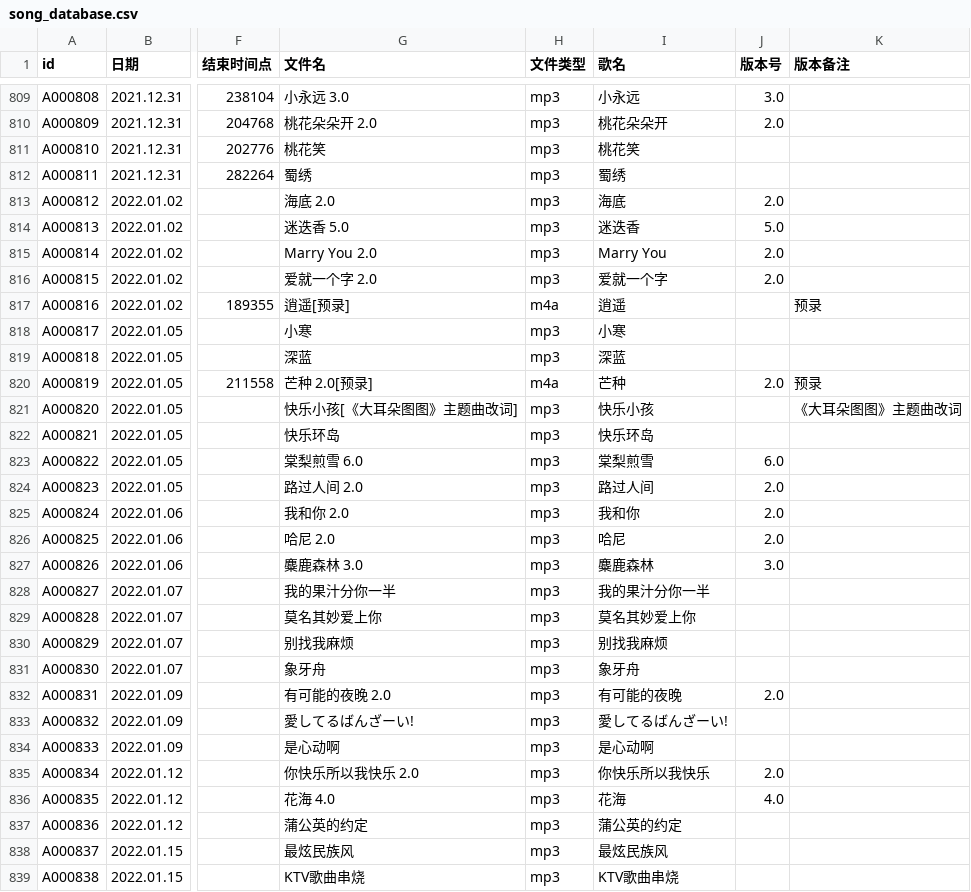
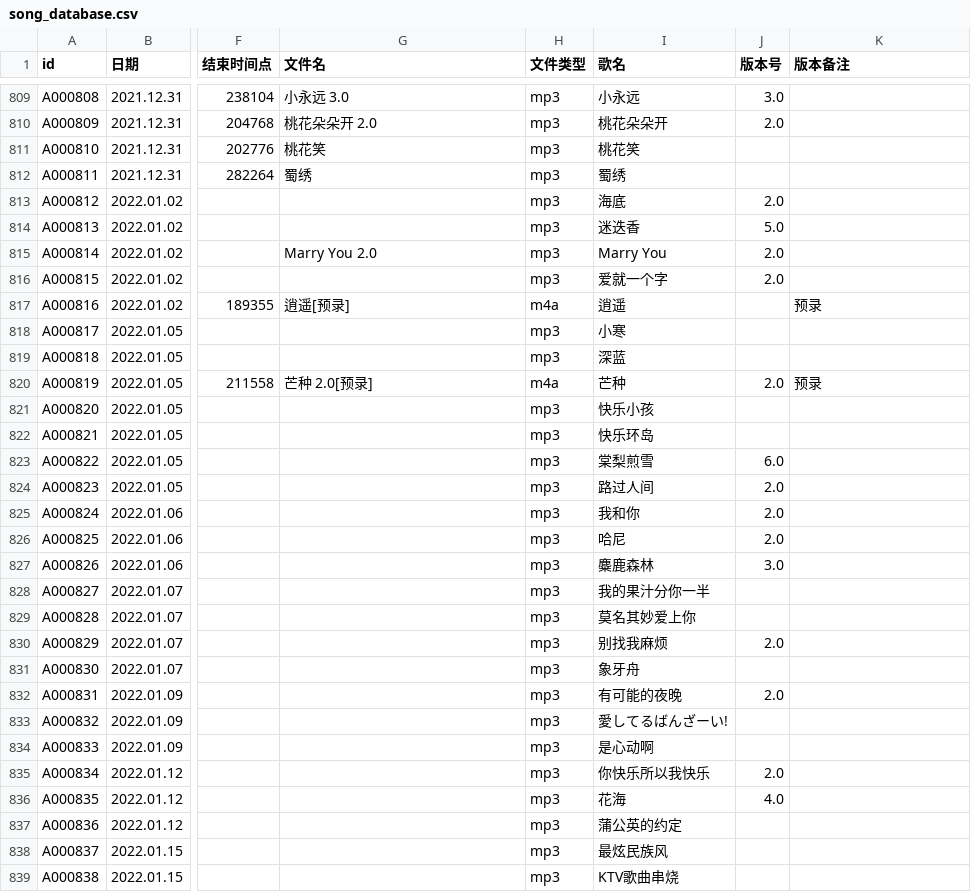
Before and after one commit to VTB-LINK/VTB-STUDIO, a CSV file: public/datasheets/song_database.csv, drawn as a sheet; only a part is shown, gaps mark what is left out; the diff covers the shown part only; the diff names each change by its address in the sheet, - before the commit and + after, or states it on an @@ line.

```diff
--- a/public/datasheets/song_database.csv
+++ b/public/datasheets/song_database.csv
-G813 (文件名): 海底 2.0
+G813 (文件名): (empty)
-G814 (文件名): 迷迭香 5.0
+G814 (文件名): (empty)
-G816 (文件名): 爱就一个字 2.0
+G816 (文件名): (empty)
-G818 (文件名): 小寒
+G818 (文件名): (empty)
-G819 (文件名): 深蓝
+G819 (文件名): (empty)
-G821 (文件名): 快乐小孩[《大耳朵图图》主题曲改词]
+G821 (文件名): (empty)
-K821 (版本备注): 《大耳朵图图》主题曲改词
+K821 (版本备注): (empty)
-G822 (文件名): 快乐环岛
+G822 (文件名): (empty)
-G823 (文件名): 棠梨煎雪 6.0
+G823 (文件名): (empty)
-G824 (文件名): 路过人间 2.0
+G824 (文件名): (empty)
-G825 (文件名): 我和你 2.0
+G825 (文件名): (empty)
-G826 (文件名): 哈尼 2.0
+G826 (文件名): (empty)
-G827 (文件名): 麋鹿森林 3.0
+G827 (文件名): (empty)
-G828 (文件名): 我的果汁分你一半
+G828 (文件名): (empty)
-G829 (文件名): 莫名其妙爱上你
+G829 (文件名): (empty)
-G830 (文件名): 别找我麻烦
+G830 (文件名): (empty)
-J830 (版本号): (empty)
+J830 (版本号): 2.0
-G831 (文件名): 象牙舟
+G831 (文件名): (empty)
-G832 (文件名): 有可能的夜晚 2.0
+G832 (文件名): (empty)
-G833 (文件名): 愛してるばんざーい!
+G833 (文件名): (empty)
-G834 (文件名): 是心动啊
+G834 (文件名): (empty)
-G835 (文件名): 你快乐所以我快乐 2.0
+G835 (文件名): (empty)
-G836 (文件名): 花海 4.0
+G836 (文件名): (empty)
-G837 (文件名): 蒲公英的约定
+G837 (文件名): (empty)
-G838 (文件名): 最炫民族风
+G838 (文件名): (empty)
-G839 (文件名): KTV歌曲串烧
+G839 (文件名): (empty)
```
Also changed, not shown: 5 added rows and 63 edited cells elsewhere in this file.
